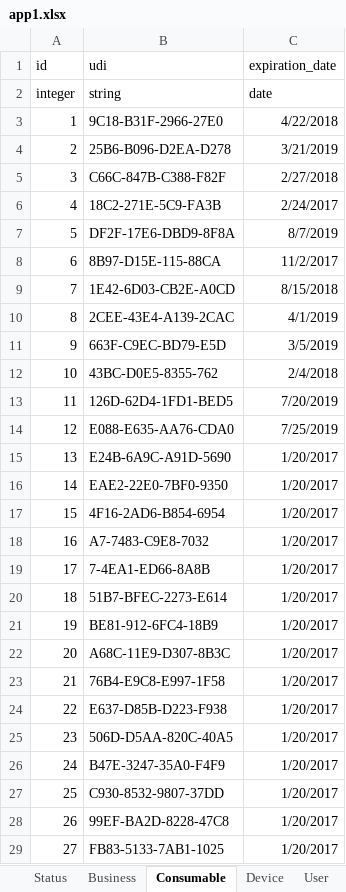
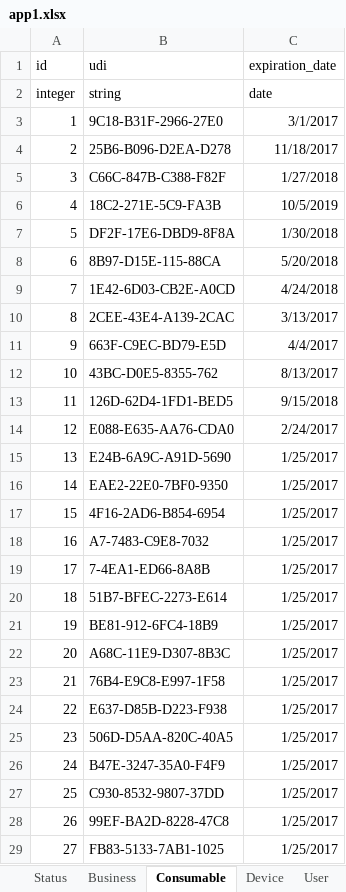
Before and after one commit to rickweil/GenerateCloud, an Excel workbook: app1.xlsx, sheet Consumable, drawn as a sheet; only a part is shown; values as stored, in another font and other column widths than the file's, no borders; the diff covers the shown part only; the diff names each change by its address in the sheet, - before the commit and + after, or states it on an @@ line.

```diff
--- a/app1.xlsx (sheet Consumable)
+++ b/app1.xlsx (sheet Consumable)
-C3 (expiration_date): 4/22/2018
+C3 (expiration_date): 3/1/2017
-C4 (expiration_date): 3/21/2019
+C4 (expiration_date): 11/18/2017
-C5 (expiration_date): 2/27/2018
+C5 (expiration_date): 1/27/2018
-C6 (expiration_date): 2/24/2017
+C6 (expiration_date): 10/5/2019
-C7 (expiration_date): 8/7/2019
+C7 (expiration_date): 1/30/2018
-C8 (expiration_date): 11/2/2017
+C8 (expiration_date): 5/20/2018
-C9 (expiration_date): 8/15/2018
+C9 (expiration_date): 4/24/2018
-C10 (expiration_date): 4/1/2019
+C10 (expiration_date): 3/13/2017
-C11 (expiration_date): 3/5/2019
+C11 (expiration_date): 4/4/2017
-C12 (expiration_date): 2/4/2018
+C12 (expiration_date): 8/13/2017
-C13 (expiration_date): 7/20/2019
+C13 (expiration_date): 9/15/2018
-C14 (expiration_date): 7/25/2019
+C14 (expiration_date): 2/24/2017
-C15:C29 (expiration_date): 1/20/2017
+C15:C29 (expiration_date): 1/25/2017
```
Also changed, not shown: 2 edited cells elsewhere in this sheet, sheet config, sheet Device, sheet Result, sheet Patient, skills.xlsx, 8 other files.
